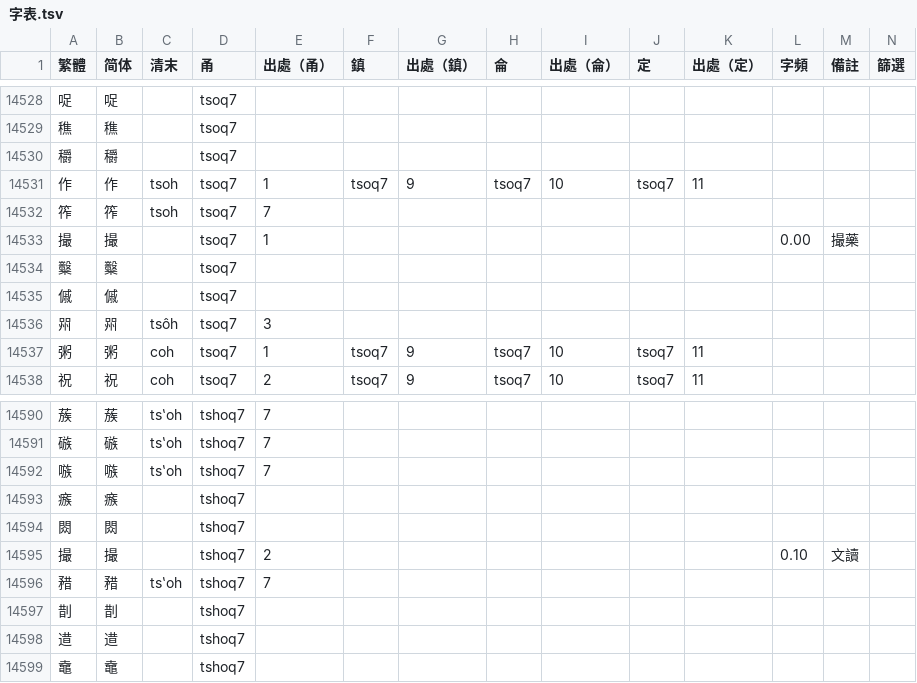
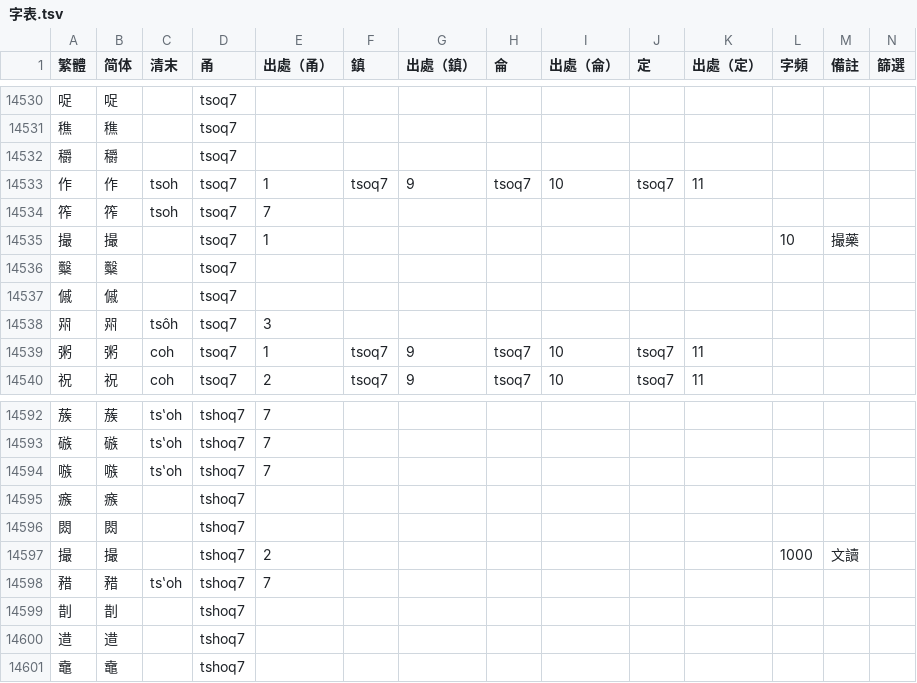
Before and after one commit to ionkaon/dictionary, a TSV file: 字表.tsv, drawn as a sheet; only a part is shown, gaps mark what is left out; the diff covers the shown part only.

```diff
--- a/字表.tsv
+++ b/字表.tsv
@@ -14532,3 +14534,3 @@
 筰	筰	tsoh	tsoq7	7									
-撮	撮		tsoq7	1							0.00	撮藥	
+撮	撮		tsoq7	1							10	撮藥	
 糳	糳		tsoq7										
@@ -14594,3 +14596,3 @@
 閦	閦		tshoq7										
-撮	撮		tshoq7	2							0.10	文讀	
+撮	撮		tshoq7	2							1000	文讀	
 矠	矠	tsʽoh	tshoq7	7									
```
Also changed, not shown: 5 added rows, 1 removed row and 1 edited cell elsewhere in this file.
